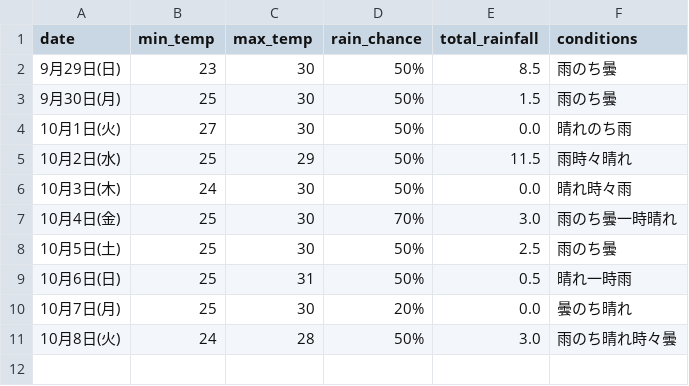
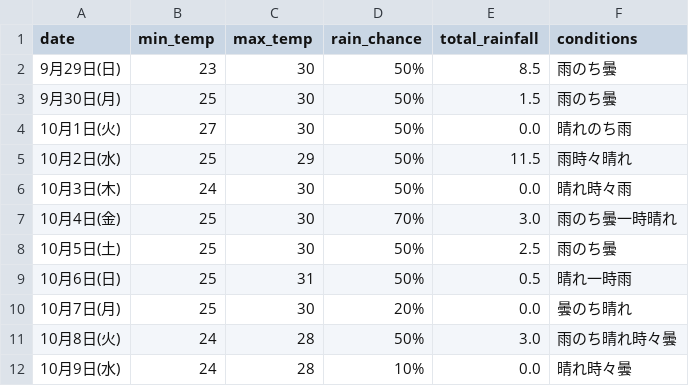
Before and after one commit to Curtendo/weather-scraper, a CSV file: Okinawa_weather_data.csv, drawn as a sheet.

```diff
--- a/Okinawa_weather_data.csv
+++ b/Okinawa_weather_data.csv
@@ -11 +11,2 @@
 10月8日(火),24,28,50%,3.0,雨のち晴れ時々曇
+10月9日(水),24,28,10%,0.0,晴れ時々曇
```
Also changed, not shown: Kakamigahara_weather_data.csv, Osaka_weather_data.csv, 2 other files.
